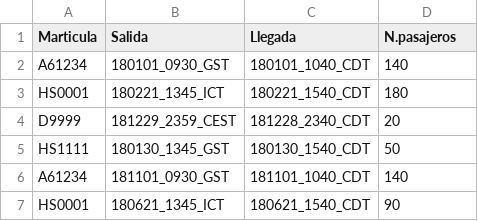
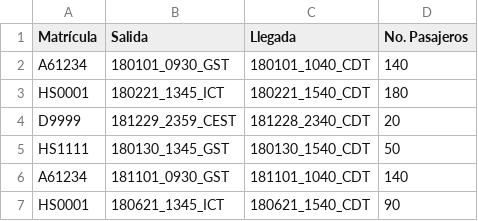
Before and after one commit to Miranda117/TC1033---T1---A01769232, a CSV file: SRC/datos_vuelos.csv, drawn as a sheet; only a part is shown; the diff names each change by its address in the sheet, - before the commit and + after, or states it on an @@ line.

```diff
--- a/SRC/datos_vuelos.csv
+++ b/SRC/datos_vuelos.csv
-A1: Marticula
+A1: Matrícula
-D1: N.pasajeros
+D1: No. Pasajeros
```
Also changed, not shown: 2 other files.
